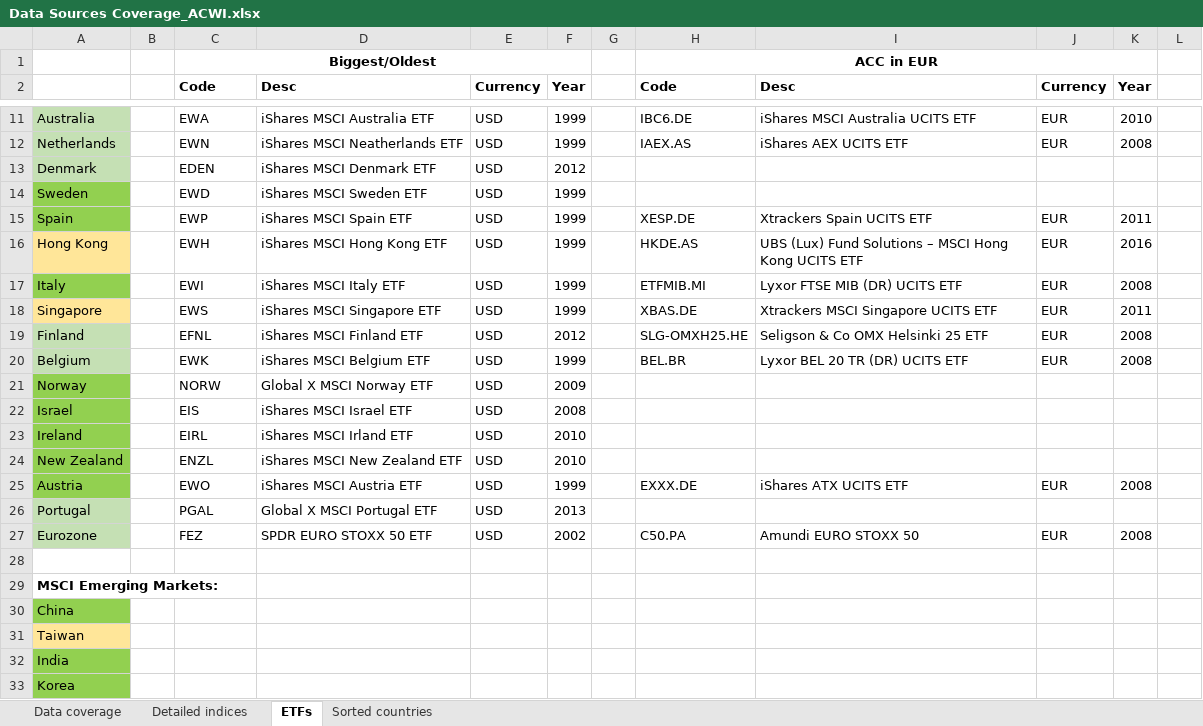
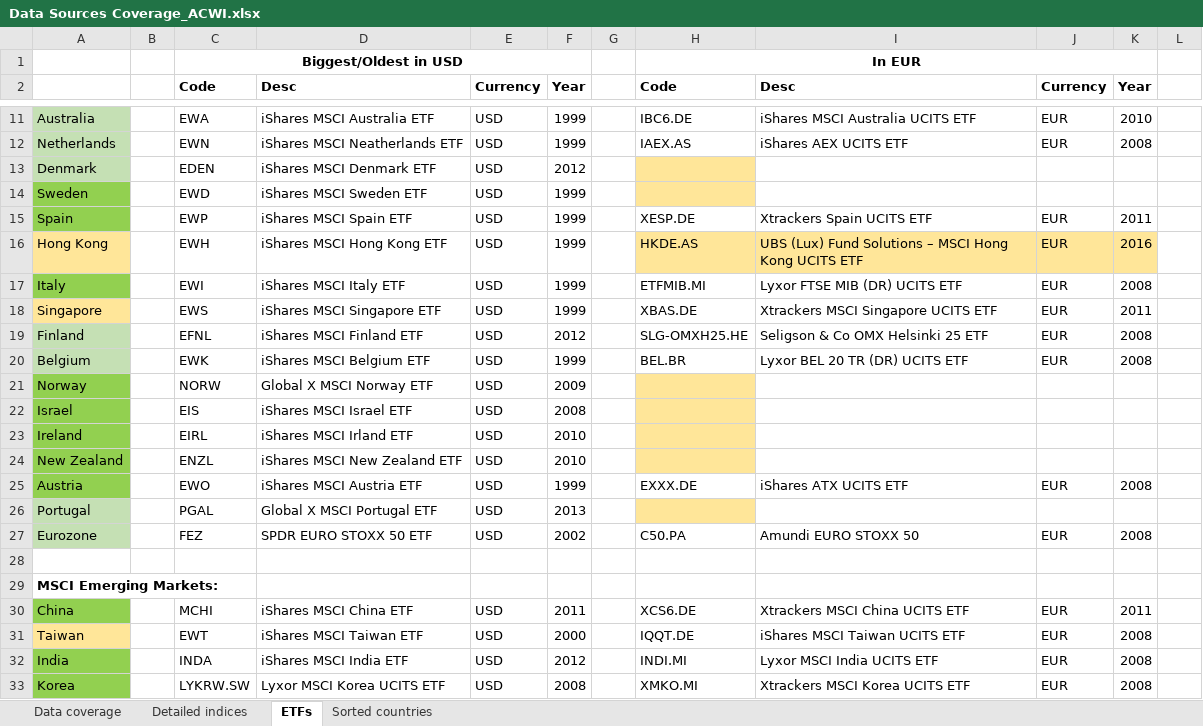
Before and after one commit to lharazin/TFM, an Excel workbook: Data/Data Sources Coverage_ACWI.xlsx, sheet ETFs, drawn as a sheet; only a part is shown, gaps mark what is left out; values as stored, in another font and other column widths than the file's, no borders; the diff covers the shown part only; the diff names each change by its address in the sheet, - before the commit and + after, or states it on an @@ line.

Commit message:
updated ETFs list

```diff
--- a/Data/Data Sources Coverage_ACWI.xlsx (sheet ETFs)
+++ b/Data/Data Sources Coverage_ACWI.xlsx (sheet ETFs)
-C1: Biggest/Oldest
+C1: Biggest/Oldest in USD
-H1: ACC in EUR
+H1: In EUR
-H13:H14 fill: none
+H13:H14 fill: #FFE699
-H16:K16 fill: none
+H16:K16 fill: #FFE699
-H21:H24 fill: none
+H21:H24 fill: #FFE699
-H26 fill: none
+H26 fill: #FFE699
-C30: (empty)
+C30: MCHI
-D30: (empty)
+D30: iShares MSCI China ETF
-E30:E33: (empty)
+E30:E33: USD
-F30: (empty)
+F30: 2011
-H30: (empty)
+H30: XCS6.DE
-I30: (empty)
+I30: Xtrackers MSCI China UCITS ETF
-J30:J33: (empty)
+J30:J33: EUR
-K30: (empty)
+K30: 2011
-C31: (empty)
+C31: EWT
-D31: (empty)
+D31: iShares MSCI Taiwan ETF
-F31: (empty)
+F31: 2000
-H31: (empty)
+H31: IQQT.DE
-I31: (empty)
+I31: iShares MSCI Taiwan UCITS ETF
-K31:K33: (empty)
+K31:K33: 2008
-C32: (empty)
+C32: INDA
-D32: (empty)
+D32: iShares MSCI India ETF
-F32: (empty)
+F32: 2012
-H32: (empty)
+H32: INDI.MI
-I32: (empty)
+I32: Lyxor MSCI India UCITS ETF
-C33: (empty)
+C33: LYKRW.SW
-D33: (empty)
+D33: Lyxor MSCI Korea UCITS ETF
-F33: (empty)
+F33: 2008
-H33: (empty)
+H33: XMKO.MI
-I33: (empty)
+I33: Xtrackers MSCI Korea UCITS ETF
```
Also changed, not shown: 76 edited cells and cell formats elsewhere in this sheet, 1 other file.
